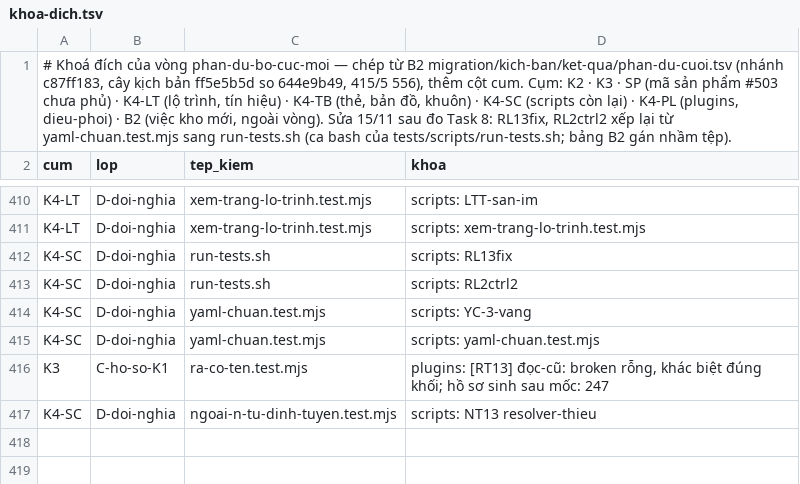
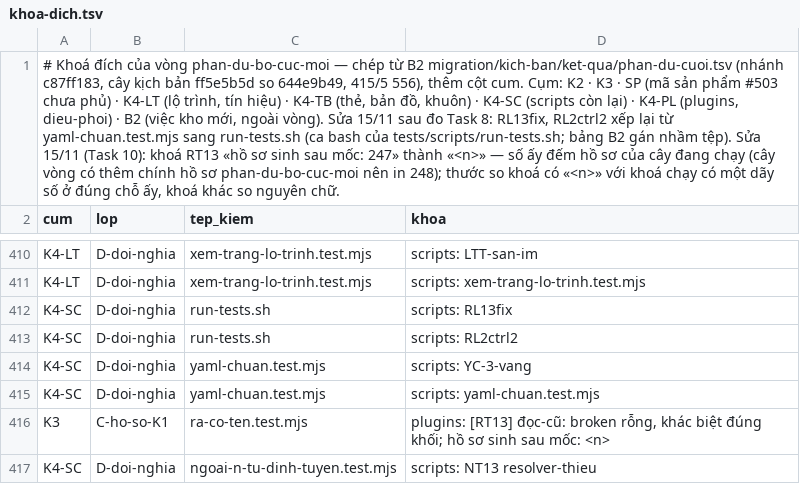
Before and after one commit to phanlemanh/acceptance-gate-kit, a TSV file: _acceptance/phan-du-bo-cuc-moi/khoa-dich.tsv, drawn as a sheet; only a part is shown, gaps mark what is left out; the diff names each change by its address in the sheet, - before the commit and + after, or states it on an @@ line.

```diff
--- a/_acceptance/phan-du-bo-cuc-moi/khoa-dich.tsv
+++ b/_acceptance/phan-du-bo-cuc-moi/khoa-dich.tsv
-A1 (cum): …nhầm tệp).
+A1 (cum): …nhầm tệp). Sửa 15/11 (Task 10): khoá RT13 «hồ sơ sinh sau mốc: 247» thành «<n>» — số ấy đếm hồ sơ của cây đang chạy (cây vòng có thêm chính hồ sơ phan-du-bo-cuc-moi nên in 248); thước so khoá có «<n>» với khoá chạy có một dãy số ở đúng chỗ ấy, khoá khác so nguyên chữ.
-D416 (khoa): …sau mốc: 247
+D416 (khoa): …sau mốc: <n>
```
Also changed, not shown: 2 other files.
